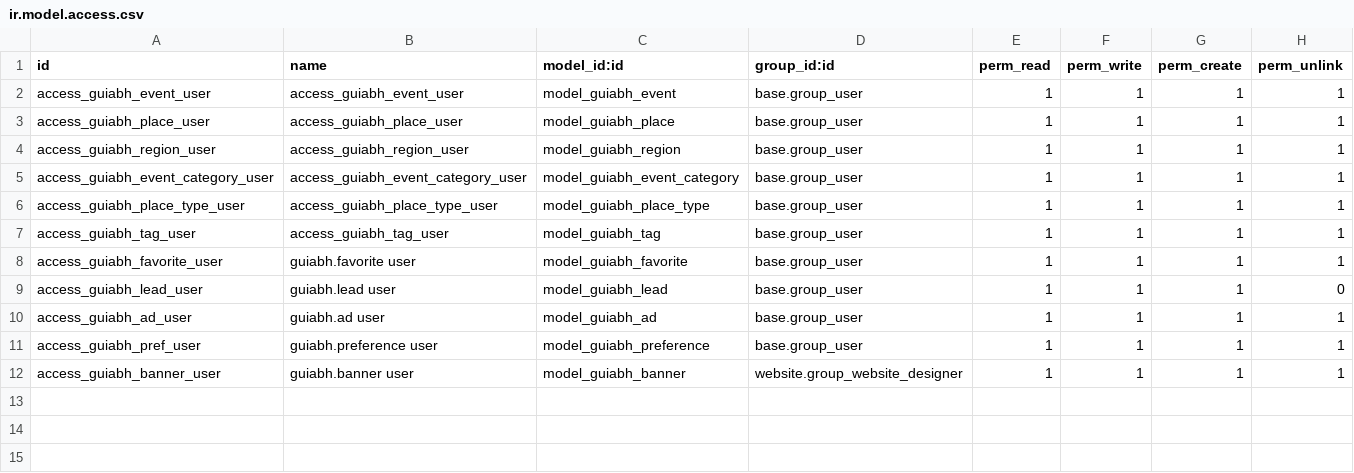
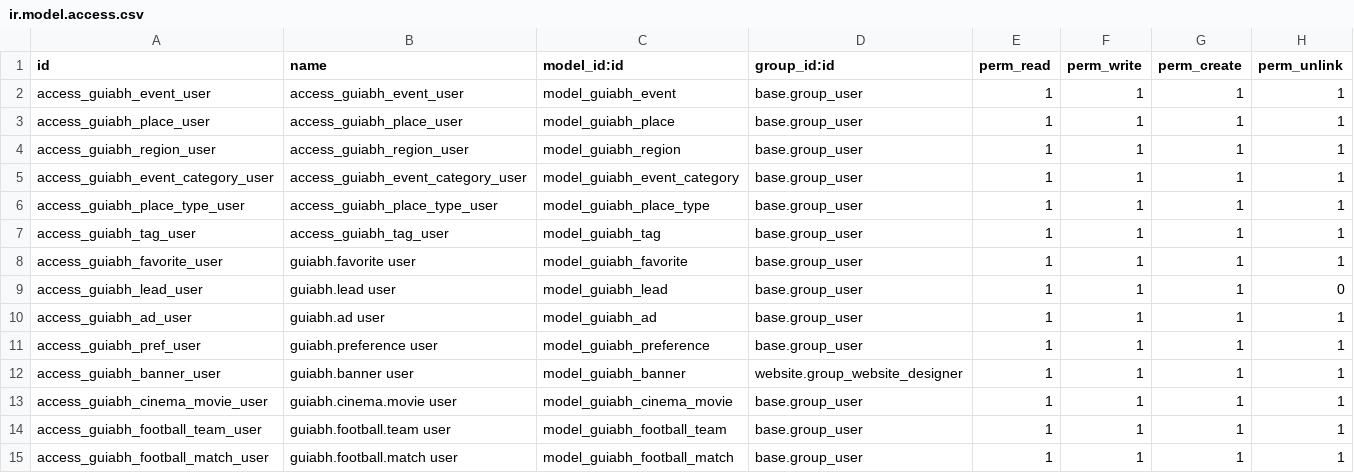
Before and after one commit to Michelc16/bhz-sistemas, a CSV file: addons/bhz_guiabh_website/security/ir.model.access.csv, drawn as a sheet.

```diff
--- a/addons/bhz_guiabh_website/security/ir.model.access.csv
+++ b/addons/bhz_guiabh_website/security/ir.model.access.csv
@@ -12 +12,4 @@ access_guiabh_pref_user,guiabh.preference user,model_guiabh_preference,base.grou
 access_guiabh_banner_user,guiabh.banner user,model_guiabh_banner,website.group_website_designer,1,1,1,1
+access_guiabh_cinema_movie_user,guiabh.cinema.movie user,model_guiabh_cinema_movie,base.group_user,1,1,1,1
+access_guiabh_football_team_user,guiabh.football.team user,model_guiabh_football_team,base.group_user,1,1,1,1
+access_guiabh_football_match_user,guiabh.football.match user,model_guiabh_football_match,base.group_user,1,1,1,1
```
Also changed, not shown: 9 other files.
